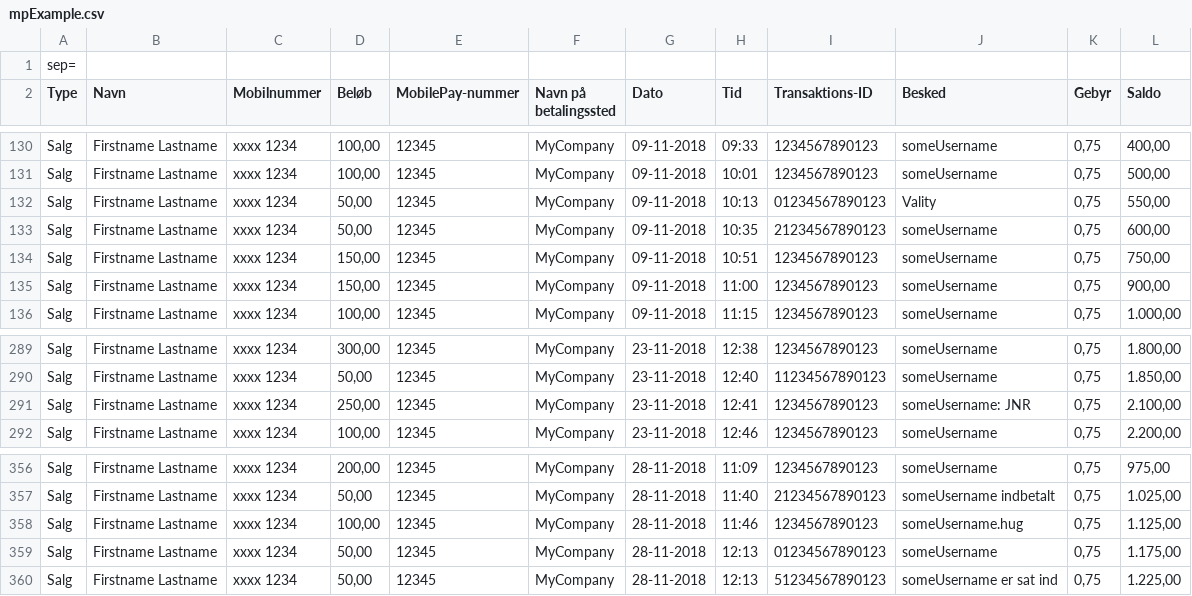
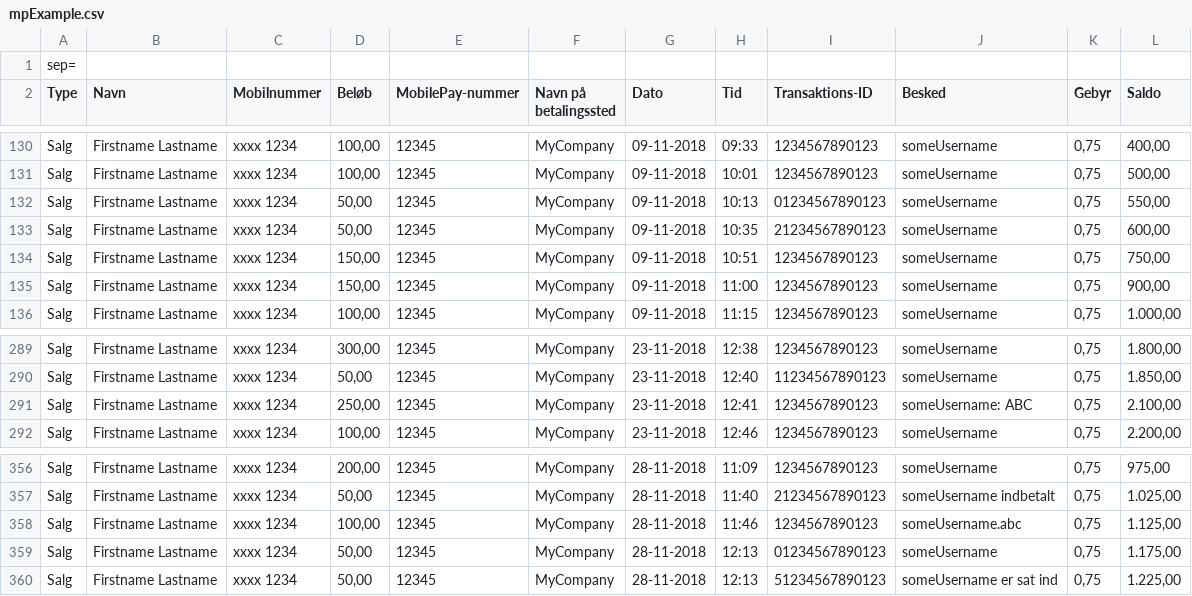
Before and after one commit to jmkjaer/MpCsvAccounting, a CSV file: examples/mpExample.csv, drawn as a sheet; only a part is shown, gaps mark what is left out; the diff names each change by its address in the sheet, - before the commit and + after, or states it on an @@ line.

```diff
--- a/examples/mpExample.csv
+++ b/examples/mpExample.csv
-J132 (Besked): Vality
+J132 (Besked): someUsername
-J291 (Besked): someUsername: JNR
+J291 (Besked): someUsername: ABC
-J358 (Besked): someUsername.hug
+J358 (Besked): someUsername.abc
```
Also changed, not shown: 2 other files.
